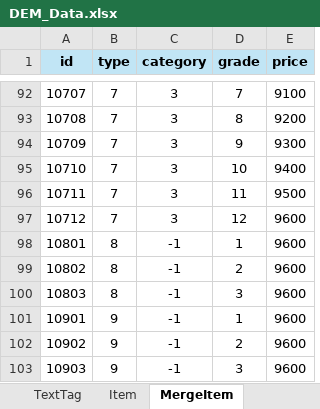
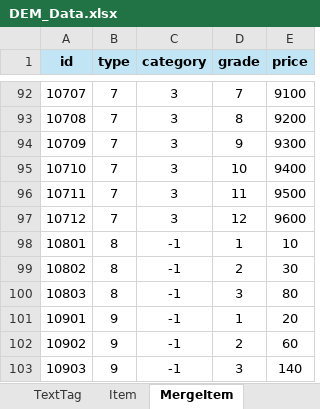
Before and after one commit to Roy052/DesktopEquipmentMerge, an Excel workbook: Sheet/DEM_Data.xlsx, sheet MergeItem, drawn as a sheet; only a part is shown, gaps mark what is left out; values as stored, in another font and other column widths than the file's, no borders; the diff names each change by its address in the sheet, - before the commit and + after, or states it on an @@ line.

```diff
--- a/Sheet/DEM_Data.xlsx (sheet MergeItem)
+++ b/Sheet/DEM_Data.xlsx (sheet MergeItem)
-E98 (price): 9600
+E98 (price): 10
-E99 (price): 9600
+E99 (price): 30
-E100 (price): 9600
+E100 (price): 80
-E101 (price): 9600
+E101 (price): 20
-E102 (price): 9600
+E102 (price): 60
-E103 (price): 9600
+E103 (price): 140
```
Also changed, not shown: 14 other files.
